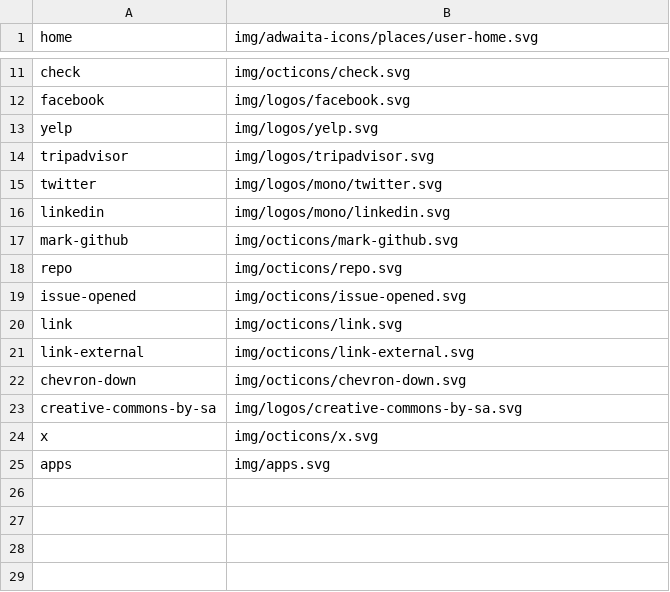
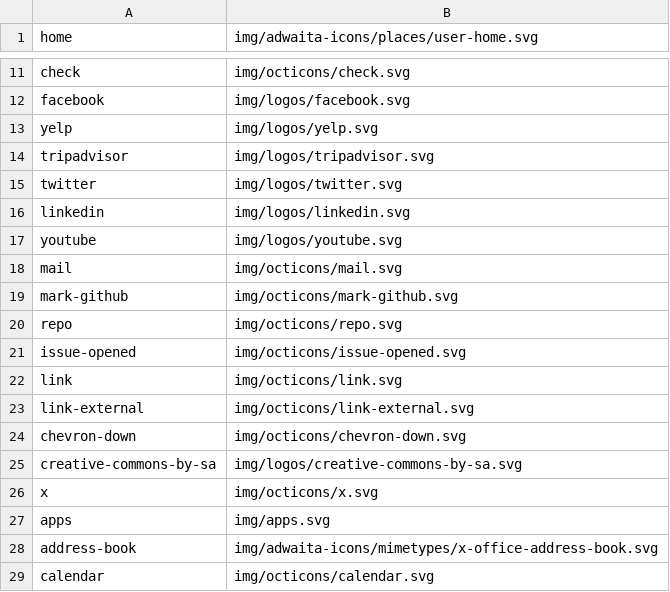
Before and after one commit to shgysk8zer0/jekyll-template, a CSV file: _data/icons.csv, drawn as a sheet; only a part is shown, gaps mark what is left out.

```diff
--- a/_data/icons.csv
+++ b/_data/icons.csv
@@ -14,4 +14,6 @@ yelp,img/logos/yelp.svg
 tripadvisor,img/logos/tripadvisor.svg
-twitter,img/logos/mono/twitter.svg
-linkedin,img/logos/mono/linkedin.svg
+twitter,img/logos/twitter.svg
+linkedin,img/logos/linkedin.svg
+youtube,img/logos/youtube.svg
+mail,img/octicons/mail.svg
 mark-github,img/octicons/mark-github.svg
@@ -25 +27,3 @@ x,img/octicons/x.svg
 apps,img/apps.svg
+address-book,img/adwaita-icons/mimetypes/x-office-address-book.svg
+calendar,img/octicons/calendar.svg
```
Also changed, not shown: 25 other files.
